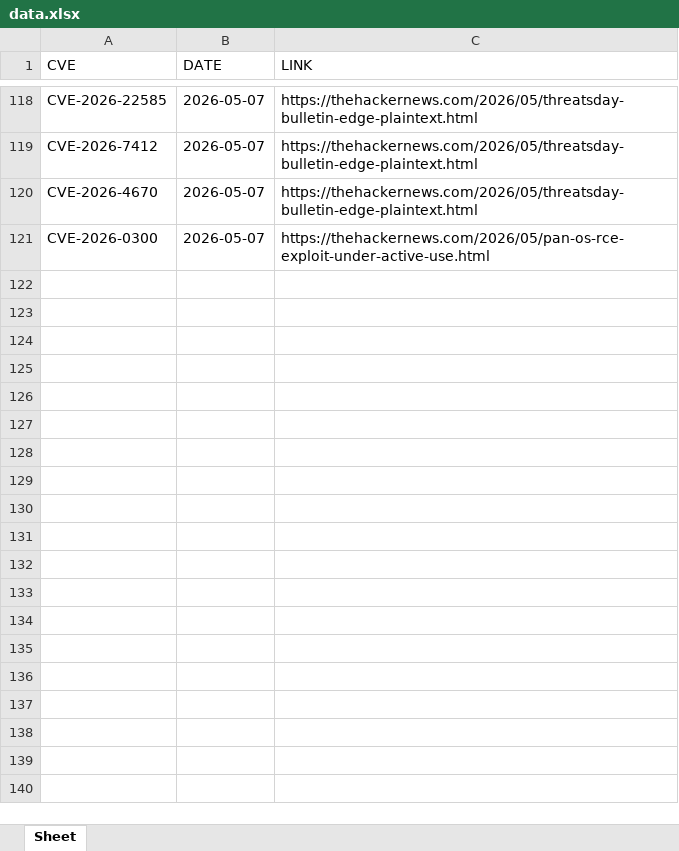
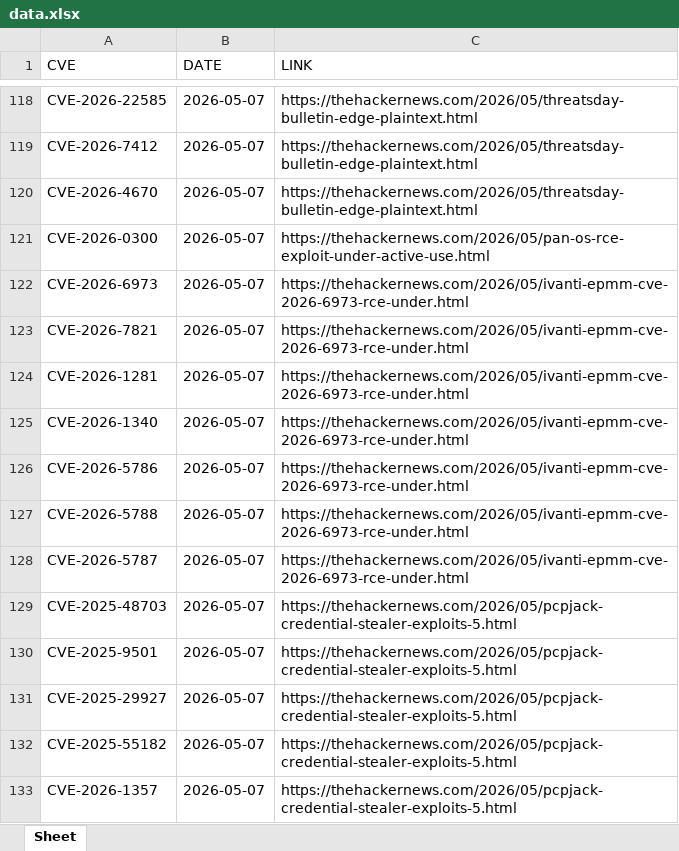
Before and after one commit to thanujbtech-lgtm/hackernews_cve, an Excel workbook: data.xlsx, sheet Sheet, drawn as a sheet; only a part is shown, gaps mark what is left out; values as stored, in another font and other column widths than the file's, no borders; the diff names each change by its address in the sheet, - before the commit and + after, or states it on an @@ line.

```diff
--- a/data.xlsx (sheet Sheet)
+++ b/data.xlsx (sheet Sheet)
+row 122: CVE-2026-6973 | 2026-05-07 | https://thehackernews.com/2026/05/ivanti-epmm-cve-2026-6973-rce-under.html
+row 123: CVE-2026-7821 | 2026-05-07 | https://thehackernews.com/2026/05/ivanti-epmm-cve-2026-6973-rce-under.html
+row 124: CVE-2026-1281 | 2026-05-07 | https://thehackernews.com/2026/05/ivanti-epmm-cve-2026-6973-rce-under.html
+row 125: CVE-2026-1340 | 2026-05-07 | https://thehackernews.com/2026/05/ivanti-epmm-cve-2026-6973-rce-under.html
+row 126: CVE-2026-5786 | 2026-05-07 | https://thehackernews.com/2026/05/ivanti-epmm-cve-2026-6973-rce-under.html
+row 127: CVE-2026-5788 | 2026-05-07 | https://thehackernews.com/2026/05/ivanti-epmm-cve-2026-6973-rce-under.html
+row 128: CVE-2026-5787 | 2026-05-07 | https://thehackernews.com/2026/05/ivanti-epmm-cve-2026-6973-rce-under.html
+row 129: CVE-2025-48703 | 2026-05-07 | https://thehackernews.com/2026/05/pcpjack-credential-stealer-exploits-5.html
+row 130: CVE-2025-9501 | 2026-05-07 | https://thehackernews.com/2026/05/pcpjack-credential-stealer-exploits-5.html
+row 131: CVE-2025-29927 | 2026-05-07 | https://thehackernews.com/2026/05/pcpjack-credential-stealer-exploits-5.html
+row 132: CVE-2025-55182 | 2026-05-07 | https://thehackernews.com/2026/05/pcpjack-credential-stealer-exploits-5.html
+row 133: CVE-2026-1357 | 2026-05-07 | https://thehackernews.com/2026/05/pcpjack-credential-stealer-exploits-5.html
```
